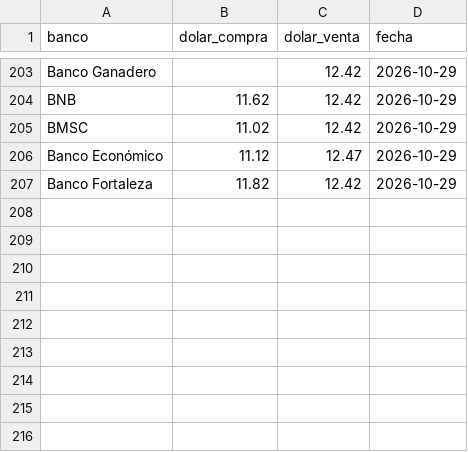
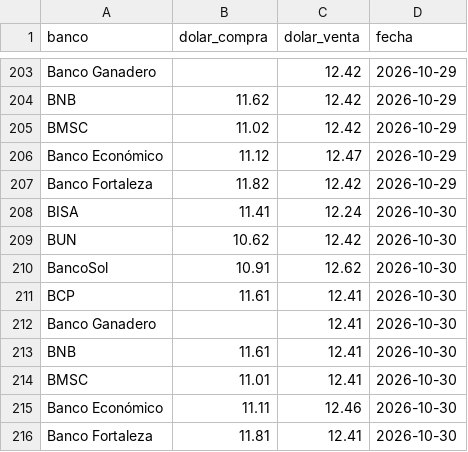
Before and after one commit to RhomDan/tipo_cambio_oficial_bcb, a CSV file: cotizaciones_bancos_multiples.csv, drawn as a sheet; only a part is shown, gaps mark what is left out; the diff names each change by its address in the sheet, - before the commit and + after, or states it on an @@ line.

```diff
--- a/cotizaciones_bancos_multiples.csv
+++ b/cotizaciones_bancos_multiples.csv
+row 208: BISA | 11.41 | 12.24 | 2026-10-30
+row 209: BUN | 10.62 | 12.42 | 2026-10-30
+row 210: BancoSol | 10.91 | 12.62 | 2026-10-30
+row 211: BCP | 11.61 | 12.41 | 2026-10-30
+row 212: Banco Ganadero |  | 12.41 | 2026-10-30
+row 213: BNB | 11.61 | 12.41 | 2026-10-30
+row 214: BMSC | 11.01 | 12.41 | 2026-10-30
+row 215: Banco Económico | 11.11 | 12.46 | 2026-10-30
+row 216: Banco Fortaleza | 11.81 | 12.41 | 2026-10-30
```
Also changed, not shown: tco_diario.csv, 3 other files.
